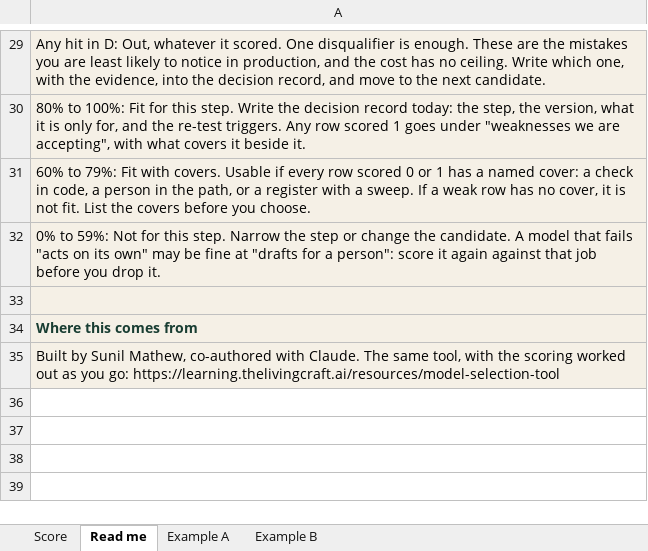
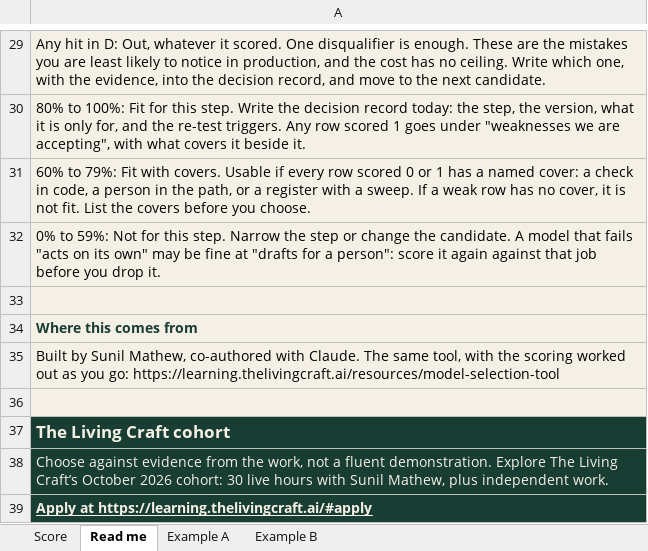
Before and after one commit to greetsunshine/thelivingcraftwebsite, an Excel workbook: downloads/model-selection-tool.xlsx, sheet Read me, drawn as a sheet; only a part is shown, gaps mark what is left out; values as stored, in another font and other column widths than the file's, no borders; charts and pictures not drawn; the diff names each change by its address in the sheet, - before the commit and + after, or states it on an @@ line.

```diff
--- a/downloads/model-selection-tool.xlsx (sheet Read me)
+++ b/downloads/model-selection-tool.xlsx (sheet Read me)
+row 36: (empty)
+row 37: The Living Craft cohort
+row 38: Choose against evidence from the work, not a fluent demonstration. Explore The Living Craft’s October 2026 cohort: 30 live hours with Sunil Mathew, plus independent work.
+row 39: Apply at https://learning.thelivingcraft.ai/#apply
```
Also changed, not shown: downloads/agent-authority-review.xlsx, downloads/poc-selection-tool.xlsx, 38 other files.
